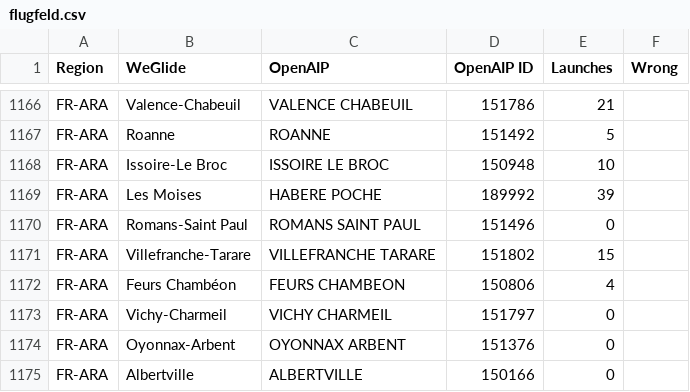
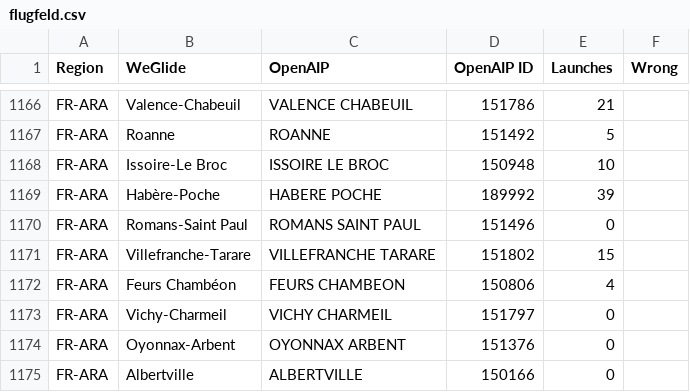
Before and after one commit to weglide/flugfeld, a CSV file: data/flugfeld.csv, drawn as a sheet; only a part is shown, gaps mark what is left out.

Commit message:
rename 'les Moises' to 'Habère-Poche'

```diff
--- a/data/flugfeld.csv
+++ b/data/flugfeld.csv
@@ -1168,3 +1168,3 @@ FR-ARA,Roanne,ROANNE,151492,5,
 FR-ARA,Issoire-Le Broc,ISSOIRE LE BROC,150948,10,
-FR-ARA,Les Moises,HABERE POCHE,189992,39,
+FR-ARA,Habère-Poche,HABERE POCHE,189992,39,
 FR-ARA,Romans-Saint Paul,ROMANS SAINT PAUL,151496,0,
```
